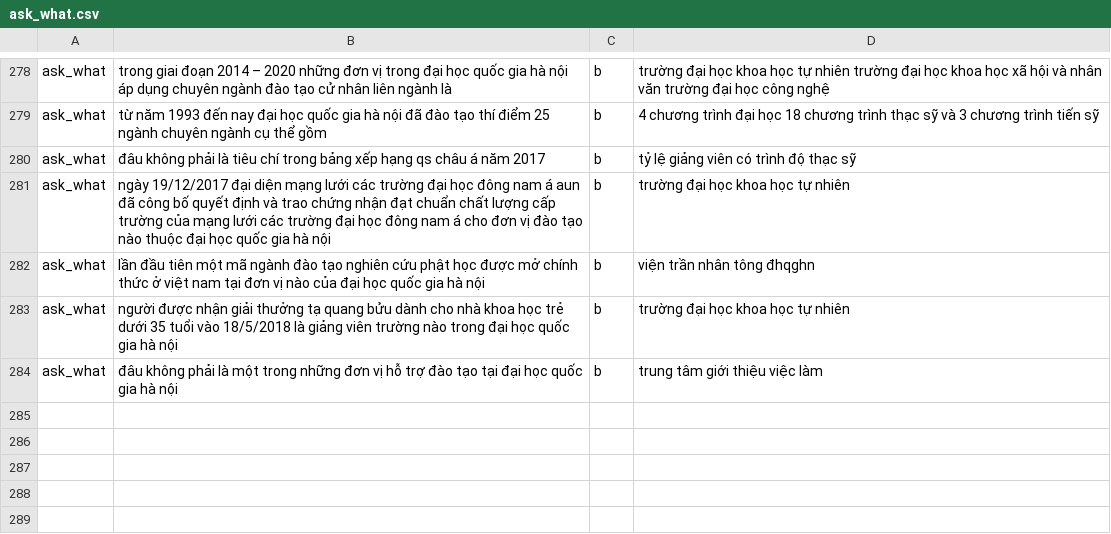
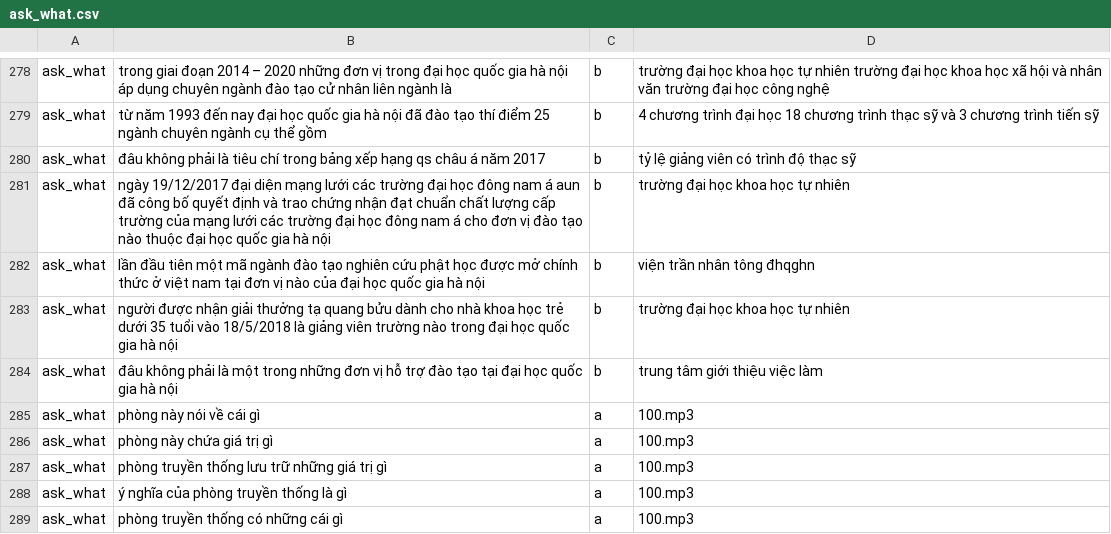
Before and after one commit to trieuhoangan/chu_bot_source, a CSV file: chubot/data/ask_what.csv, drawn as a sheet; only a part is shown, gaps mark what is left out; the diff names each change by its address in the sheet, - before the commit and + after, or states it on an @@ line.

```diff
--- a/chubot/data/ask_what.csv
+++ b/chubot/data/ask_what.csv
+row 285: ask_what | phòng này nói về cái gì | a | 100.mp3
+row 286: ask_what | phòng này chứa giá trị gì | a | 100.mp3
+row 287: ask_what | phòng truyền thống lưu trữ những giá trị gì | a | 100.mp3
+row 288: ask_what | ý nghĩa của phòng truyền thống là gì | a | 100.mp3
+row 289: ask_what | phòng truyền thống có những cái gì | a | 100.mp3
```
Also changed, not shown: chubot/data/command_lead_way.csv, chubot/data/entity_list.csv, 9 other files.
